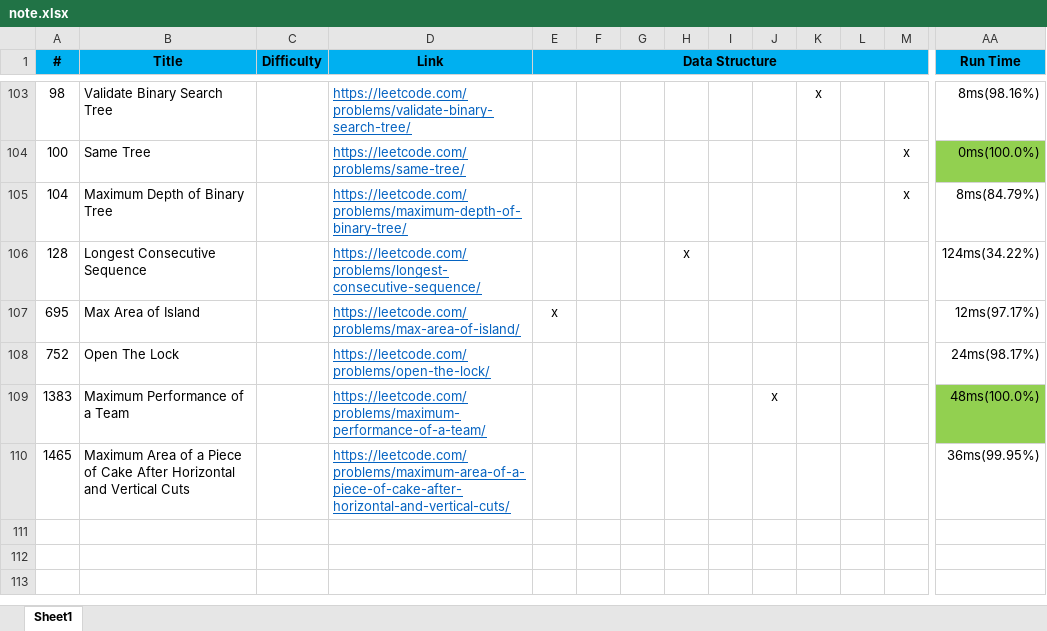
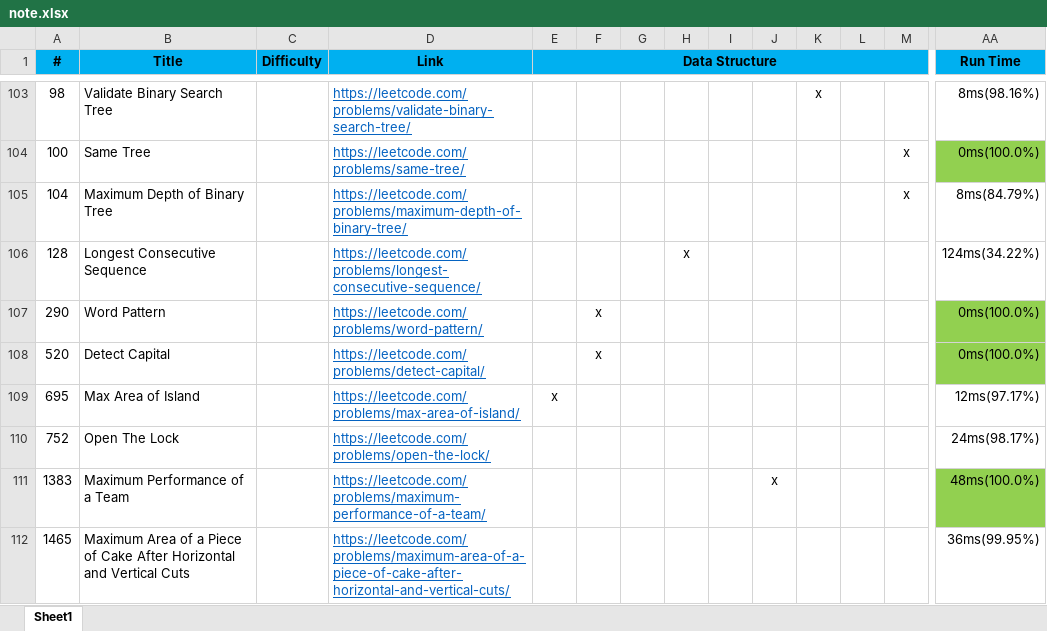
Before and after one commit to thanghv97/Coding-Practice-LeetCode, an Excel workbook: note.xlsx, sheet Sheet1, drawn as a sheet; only a part is shown, gaps mark what is left out; values as stored, in another font and other column widths than the file's, no borders; conditional formats not drawn; rows hold the shown columns only; the diff names each change by its address in the sheet, - before the commit and + after, or states it on an @@ line.

```diff
--- a/note.xlsx (sheet Sheet1)
+++ b/note.xlsx (sheet Sheet1)
+row 107: 290 | Word Pattern | Easy | https://leetcode.com/problems/word-pattern/ |  | x |  |  |  |  |  |  |  | 0ms(100.0%)
+row 108: 520 | Detect Capital | Easy | https://leetcode.com/problems/detect-capital/ |  | x |  |  |  |  |  |  |  | 0ms(100.0%)
```
Also changed, not shown: 3 other files.
